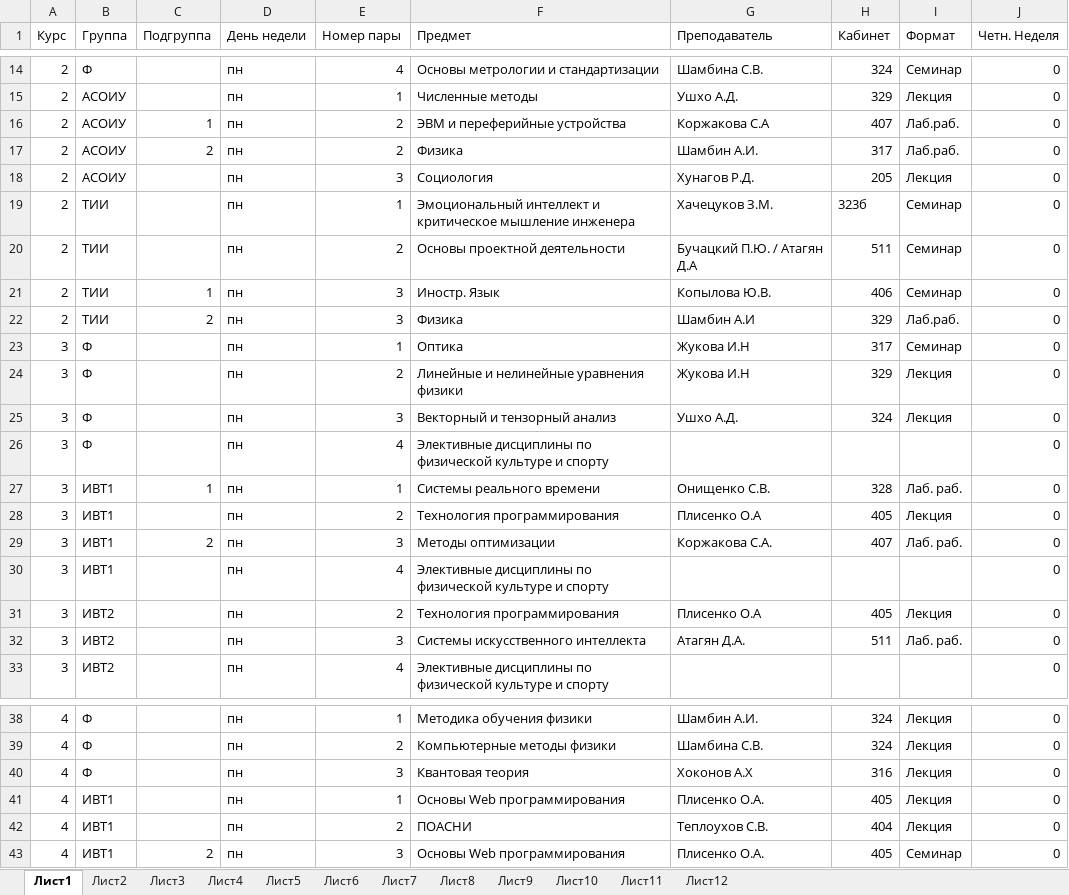
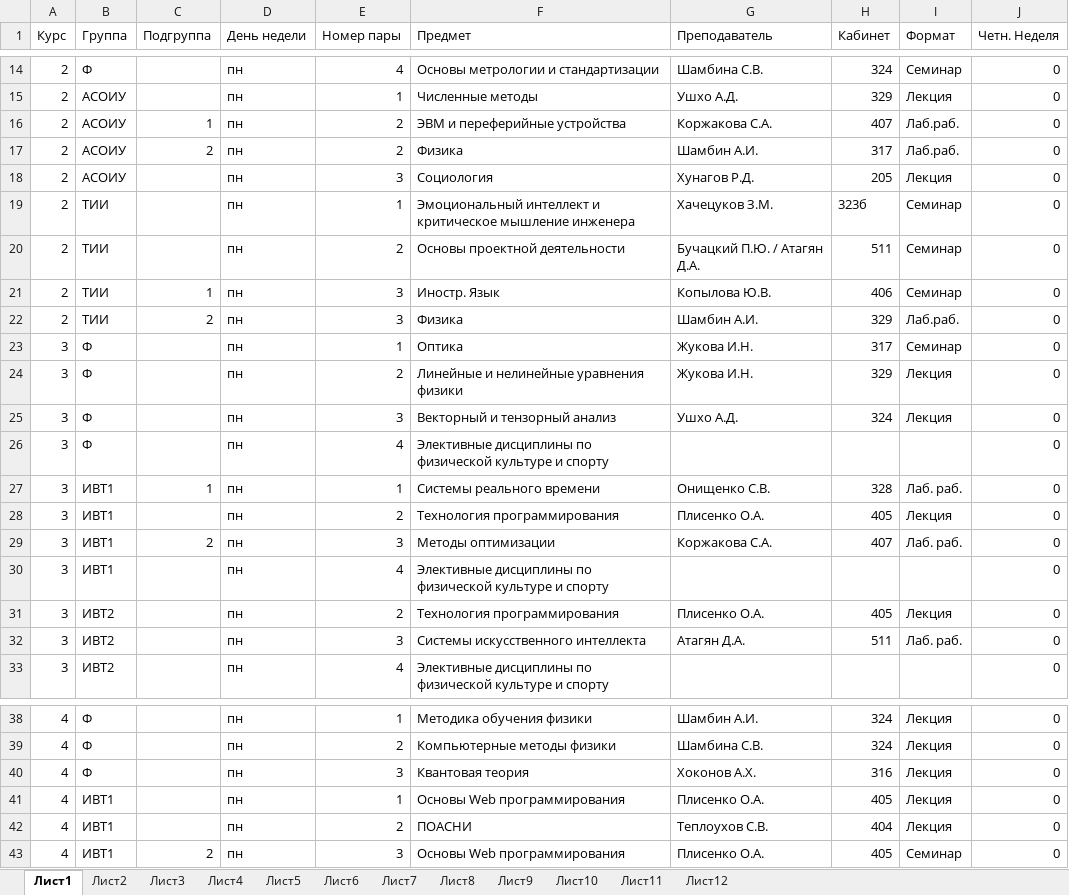
Before and after one commit to brandonzorn/ASU_Schedule, an Excel workbook: asuschedule/document.xlsx, sheet Лист1, drawn as a sheet; only a part is shown, gaps mark what is left out; values as stored, in another font and other column widths than the file's, no borders; the diff names each change by its address in the sheet, - before the commit and + after, or states it on an @@ line.

```diff
--- a/asuschedule/document.xlsx (sheet Лист1)
+++ b/asuschedule/document.xlsx (sheet Лист1)
-G16 (Преподаватель): Коржакова С.А
+G16 (Преподаватель): Коржакова С.А.
-G20 (Преподаватель): Бучацкий П.Ю. / Атагян Д.А
+G20 (Преподаватель): Бучацкий П.Ю. / Атагян Д.А.
-G22 (Преподаватель): Шамбин А.И
+G22 (Преподаватель): Шамбин А.И.
-G23:G24 (Преподаватель): Жукова И.Н
+G23:G24 (Преподаватель): Жукова И.Н.
-G28 (Преподаватель): Плисенко О.А
+G28 (Преподаватель): Плисенко О.А.
-G31 (Преподаватель): Плисенко О.А
+G31 (Преподаватель): Плисенко О.А.
-G40 (Преподаватель): Хоконов А.Х
+G40 (Преподаватель): Хоконов А.Х.
```
Also changed, not shown: sheet Лист4, sheet Лист5, sheet Лист3, sheet Лист2, sheet Лист8, sheet Лист11, 3 more sheets.
